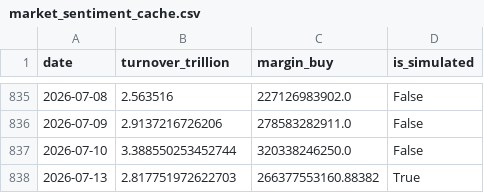
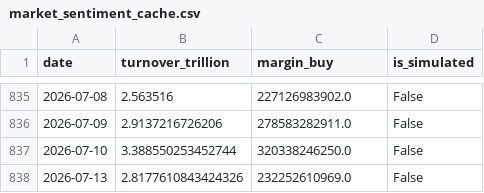
Before and after one commit to mountainguan/Chanlun_Tutor, a CSV file: data/market_sentiment_cache.csv, drawn as a sheet; only a part is shown, gaps mark what is left out.

```diff
--- a/data/market_sentiment_cache.csv
+++ b/data/market_sentiment_cache.csv
@@ -837,2 +837,2 @@ date,turnover_trillion,margin_buy,is_simulated
 2026-07-10,3.388550253452744,320338246250.0,False
-2026-07-13,2.817751972622703,266377553160.88382,True
+2026-07-13,2.8177610843424326,232252610969.0,False
```
Also changed, not shown: 11 other files.
